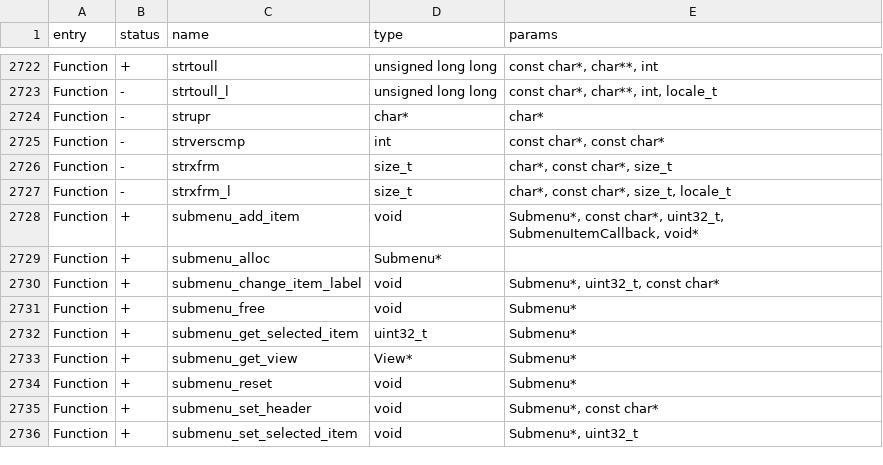
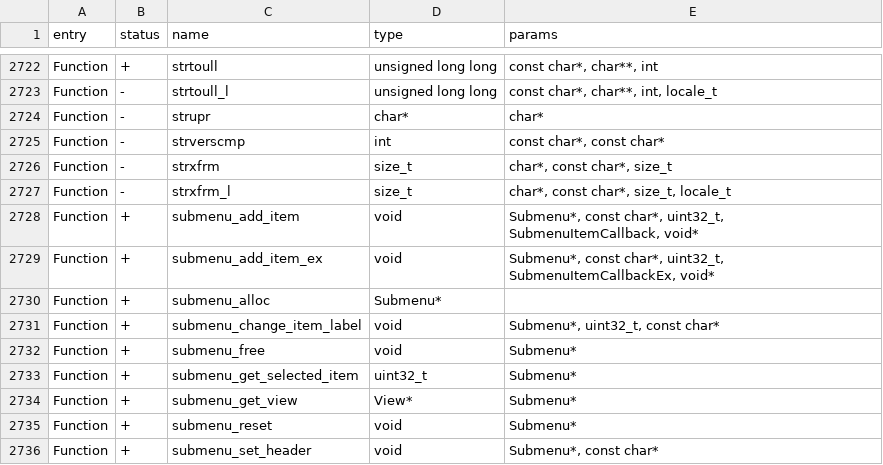
Before and after one commit to zinongli/flipperzero-firmware, a CSV file: targets/f18/api_symbols.csv, drawn as a sheet; only a part is shown, gaps mark what is left out; the shorter side is filled out with more unchanged rows.

```diff
--- a/targets/f18/api_symbols.csv
+++ b/targets/f18/api_symbols.csv
@@ -2728,2 +2728,3 @@ Function,-,strxfrm_l,size_t,"char*, const char*, size_t, locale_t"
 Function,+,submenu_add_item,void,"Submenu*, const char*, uint32_t, SubmenuItemCallback, void*"
+Function,+,submenu_add_item_ex,void,"Submenu*, const char*, uint32_t, SubmenuItemCallbackEx, void*"
 Function,+,submenu_alloc,Submenu*,
```
Also changed, not shown: targets/f7/api_symbols.csv, 21 other files.
